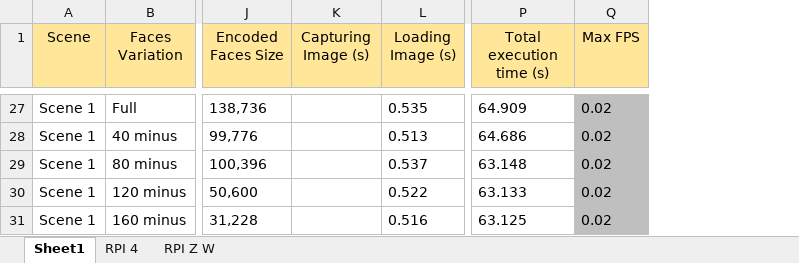
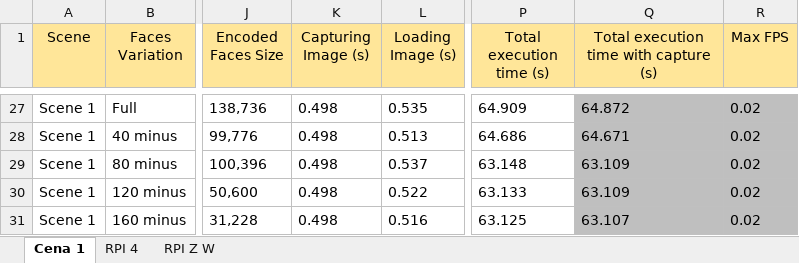
Before and after one commit to conradoad/tcc_ceca_ifes, an Excel workbook: Data.xlsx, sheet Cena 1, drawn as a sheet; only a part is shown, gaps mark what is left out; values as stored, in another font and other column widths than the file's, no borders; the diff covers the shown part only; the diff names each change by its address in the sheet, - before the commit and + after, or states it on an @@ line.

Commit message:
Inclui teste de tempo médio de captura Cena 1 no raspberry pi zero

```diff
--- a/Data.xlsx (sheet Cena 1)
+++ b/Data.xlsx (sheet Cena 1)
-sheet tab: Sheet1
+sheet tab: Cena 1
+column Q, row 1: Total execution time with capture (s); rows 27-31: 64.872 | 64.671 | 63.109 | 63.109 | 63.107
-K27:K31 (Capturing Image (s)): (empty)
+K27:K31 (Capturing Image (s)): 0.498
```
Also changed, not shown: 64 edited cells elsewhere in this sheet, formulas that keep their value.
